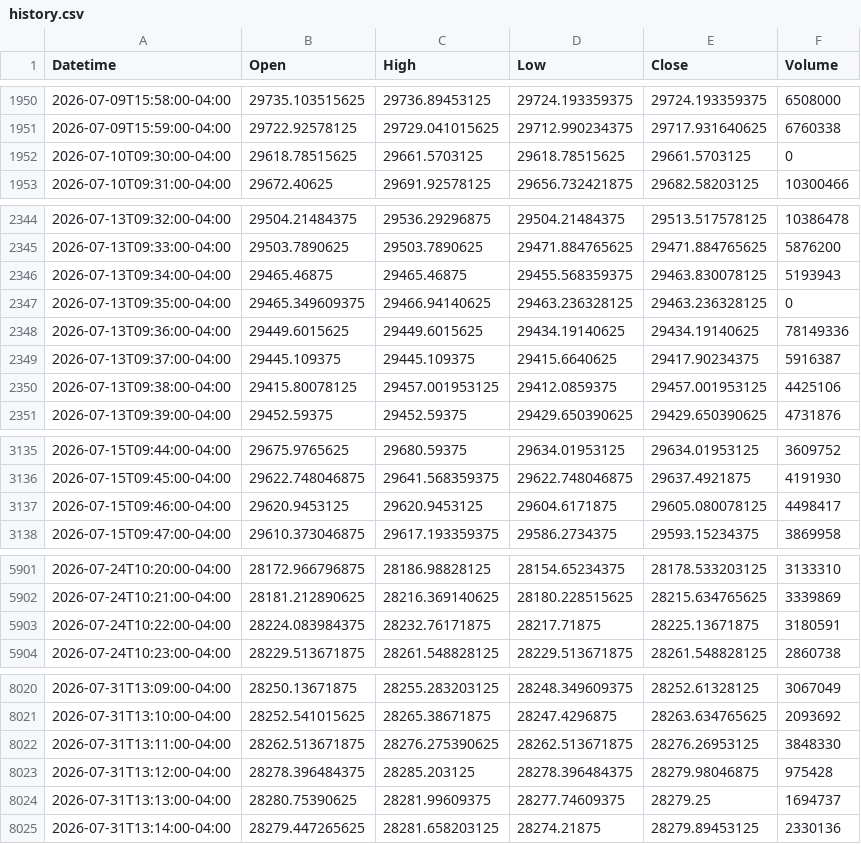
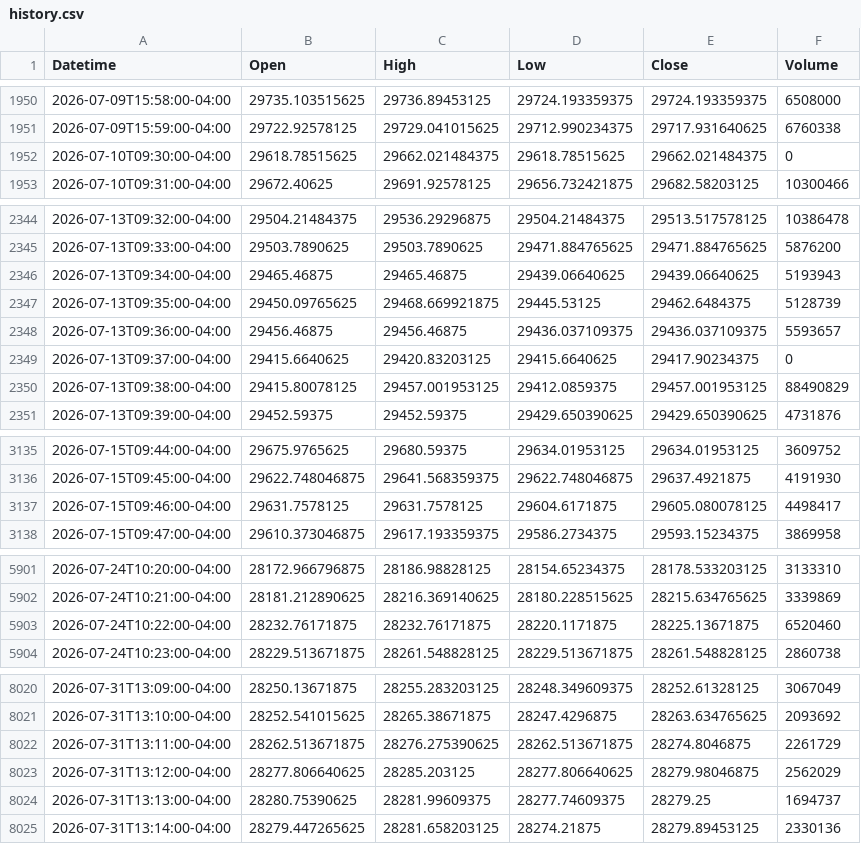
Before and after one commit to Chief-rich/nasdaq100-data, a CSV file: data/ndx_1m/history.csv, drawn as a sheet; only a part is shown, gaps mark what is left out; the diff covers the shown part only.

```diff
--- a/data/ndx_1m/history.csv
+++ b/data/ndx_1m/history.csv
@@ -1951,3 +1951,3 @@ Datetime,Open,High,Low,Close,Volume
 2026-07-09T15:59:00-04:00,29722.92578125,29729.041015625,29712.990234375,29717.931640625,6760338
-2026-07-10T09:30:00-04:00,29618.78515625,29661.5703125,29618.78515625,29661.5703125,0
+2026-07-10T09:30:00-04:00,29618.78515625,29662.021484375,29618.78515625,29662.021484375,0
 2026-07-10T09:31:00-04:00,29672.40625,29691.92578125,29656.732421875,29682.58203125,10300466
@@ -2345,7 +2345,7 @@ Datetime,Open,High,Low,Close,Volume
 2026-07-13T09:33:00-04:00,29503.7890625,29503.7890625,29471.884765625,29471.884765625,5876200
-2026-07-13T09:34:00-04:00,29465.46875,29465.46875,29455.568359375,29463.830078125,5193943
-2026-07-13T09:35:00-04:00,29465.349609375,29466.94140625,29463.236328125,29463.236328125,0
-2026-07-13T09:36:00-04:00,29449.6015625,29449.6015625,29434.19140625,29434.19140625,78149336
-2026-07-13T09:37:00-04:00,29445.109375,29445.109375,29415.6640625,29417.90234375,5916387
-2026-07-13T09:38:00-04:00,29415.80078125,29457.001953125,29412.0859375,29457.001953125,4425106
+2026-07-13T09:34:00-04:00,29465.46875,29465.46875,29439.06640625,29439.06640625,5193943
+2026-07-13T09:35:00-04:00,29450.09765625,29468.669921875,29445.53125,29462.6484375,5128739
+2026-07-13T09:36:00-04:00,29456.46875,29456.46875,29436.037109375,29436.037109375,5593657
+2026-07-13T09:37:00-04:00,29415.6640625,29420.83203125,29415.6640625,29417.90234375,0
+2026-07-13T09:38:00-04:00,29415.80078125,29457.001953125,29412.0859375,29457.001953125,88490829
 2026-07-13T09:39:00-04:00,29452.59375,29452.59375,29429.650390625,29429.650390625,4731876
@@ -3136,3 +3136,3 @@ Datetime,Open,High,Low,Close,Volume
 2026-07-15T09:45:00-04:00,29622.748046875,29641.568359375,29622.748046875,29637.4921875,4191930
-2026-07-15T09:46:00-04:00,29620.9453125,29620.9453125,29604.6171875,29605.080078125,4498417
+2026-07-15T09:46:00-04:00,29631.7578125,29631.7578125,29604.6171875,29605.080078125,4498417
 2026-07-15T09:47:00-04:00,29610.373046875,29617.193359375,29586.2734375,29593.15234375,3869958
@@ -5902,3 +5902,3 @@ Datetime,Open,High,Low,Close,Volume
 2026-07-24T10:21:00-04:00,28181.212890625,28216.369140625,28180.228515625,28215.634765625,3339869
-2026-07-24T10:22:00-04:00,28224.083984375,28232.76171875,28217.71875,28225.13671875,3180591
+2026-07-24T10:22:00-04:00,28232.76171875,28232.76171875,28220.1171875,28225.13671875,6520460
 2026-07-24T10:23:00-04:00,28229.513671875,28261.548828125,28229.513671875,28261.548828125,2860738
@@ -8021,4 +8021,4 @@ Datetime,Open,High,Low,Close,Volume
 2026-07-31T13:10:00-04:00,28252.541015625,28265.38671875,28247.4296875,28263.634765625,2093692
-2026-07-31T13:11:00-04:00,28262.513671875,28276.275390625,28262.513671875,28276.26953125,3848330
-2026-07-31T13:12:00-04:00,28278.396484375,28285.203125,28278.396484375,28279.98046875,975428
+2026-07-31T13:11:00-04:00,28262.513671875,28276.275390625,28262.513671875,28274.8046875,2261729
+2026-07-31T13:12:00-04:00,28277.806640625,28285.203125,28277.806640625,28279.98046875,2562029
 2026-07-31T13:13:00-04:00,28280.75390625,28281.99609375,28277.74609375,28279.25,1694737
```
Also changed, not shown: 13 edited cells elsewhere in this file, data/nq_daily/history.csv, 14 other files.
